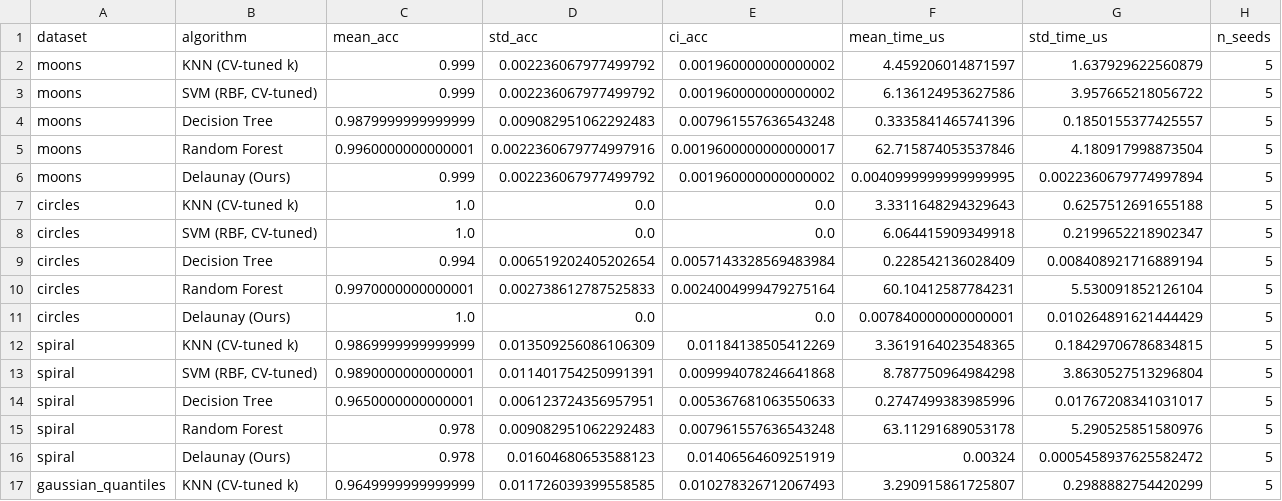
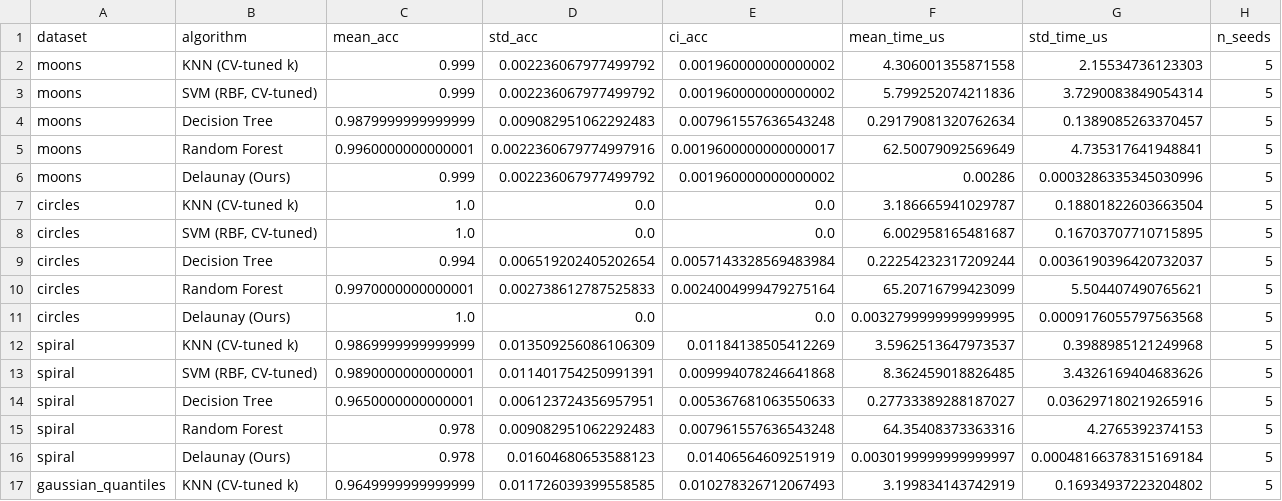
Before and after one commit to sushanthaaa/Delaunay-Spatial-Classifier, a CSV file: results/cv_summary.csv, drawn as a sheet; only a part is shown; the diff covers the shown part only.

```diff
--- a/results/cv_summary.csv
+++ b/results/cv_summary.csv
@@ -1,17 +1,17 @@
 dataset,algorithm,mean_acc,std_acc,ci_acc,mean_time_us,std_time_us,n_seeds
-moons,KNN (CV-tuned k),0.999,0.002236067977499792,0.001960000000000002,4.459206014871597,1.637929622560879,5
-moons,"SVM (RBF, CV-tuned)",0.999,0.002236067977499792,0.001960000000000002,6.136124953627586,3.957665218056722,5
-moons,Decision Tree,0.9879999999999999,0.009082951062292483,0.007961557636543248,0.3335841465741396,0.1850155377425557,5
-moons,Random Forest,0.9960000000000001,0.0022360679774997916,0.0019600000000000017,62.715874053537846,4.180917998873504,5
-moons,Delaunay (Ours),0.999,0.002236067977499792,0.001960000000000002,0.0040999999999999995,0.0022360679774997894,5
-circles,KNN (CV-tuned k),1.0,0.0,0.0,3.3311648294329643,0.6257512691655188,5
-circles,"SVM (RBF, CV-tuned)",1.0,0.0,0.0,6.064415909349918,0.2199652218902347,5
-circles,Decision Tree,0.994,0.006519202405202654,0.0057143328569483984,0.228542136028409,0.008408921716889194,5
-circles,Random Forest,0.9970000000000001,0.002738612787525833,0.0024004999479275164,60.10412587784231,5.530091852126104,5
-circles,Delaunay (Ours),1.0,0.0,0.0,0.007840000000000001,0.010264891621444429,5
-spiral,KNN (CV-tuned k),0.9869999999999999,0.013509256086106309,0.01184138505412269,3.3619164023548365,0.18429706786834815,5
-spiral,"SVM (RBF, CV-tuned)",0.9890000000000001,0.011401754250991391,0.009994078246641868,8.787750964984298,3.8630527513296804,5
-spiral,Decision Tree,0.9650000000000001,0.006123724356957951,0.005367681063550633,0.2747499383985996,0.01767208341031017,5
-spiral,Random Forest,0.978,0.009082951062292483,0.007961557636543248,63.11291689053178,5.290525851580976,5
-spiral,Delaunay (Ours),0.978,0.01604680653588123,0.01406564609251919,0.00324,0.0005458937625582472,5
-gaussian_quantiles,KNN (CV-tuned k),0.9649999999999999,0.011726039399558585,0.010278326712067493,3.290915861725807,0.2988882754420299,5
+moons,KNN (CV-tuned k),0.999,0.002236067977499792,0.001960000000000002,4.306001355871558,2.15534736123303,5
+moons,"SVM (RBF, CV-tuned)",0.999,0.002236067977499792,0.001960000000000002,5.799252074211836,3.7290083849054314,5
+moons,Decision Tree,0.9879999999999999,0.009082951062292483,0.007961557636543248,0.29179081320762634,0.1389085263370457,5
+moons,Random Forest,0.9960000000000001,0.0022360679774997916,0.0019600000000000017,62.50079092569649,4.735317641948841,5
+moons,Delaunay (Ours),0.999,0.002236067977499792,0.001960000000000002,0.00286,0.0003286335345030996,5
+circles,KNN (CV-tuned k),1.0,0.0,0.0,3.186665941029787,0.18801822603663504,5
+circles,"SVM (RBF, CV-tuned)",1.0,0.0,0.0,6.002958165481687,0.16703707710715895,5
+circles,Decision Tree,0.994,0.006519202405202654,0.0057143328569483984,0.22254232317209244,0.0036190396420732037,5
+circles,Random Forest,0.9970000000000001,0.002738612787525833,0.0024004999479275164,65.20716799423099,5.504407490765621,5
+circles,Delaunay (Ours),1.0,0.0,0.0,0.0032799999999999995,0.0009176055797563568,5
+spiral,KNN (CV-tuned k),0.9869999999999999,0.013509256086106309,0.01184138505412269,3.5962513647973537,0.3988985121249968,5
+spiral,"SVM (RBF, CV-tuned)",0.9890000000000001,0.011401754250991391,0.009994078246641868,8.362459018826485,3.4326169404683626,5
+spiral,Decision Tree,0.9650000000000001,0.006123724356957951,0.005367681063550633,0.27733389288187027,0.036297180219265916,5
+spiral,Random Forest,0.978,0.009082951062292483,0.007961557636543248,64.35408373363316,4.2765392374153,5
+spiral,Delaunay (Ours),0.978,0.01604680653588123,0.01406564609251919,0.0030199999999999997,0.00048166378315169184,5
+gaussian_quantiles,KNN (CV-tuned k),0.9649999999999999,0.011726039399558585,0.010278326712067493,3.199834143742919,0.16934937223204802,5
```
Also changed, not shown: 88 edited cells elsewhere in this file, results/ablation_dynamic_summary.csv, results/ablation_summary.csv, 20 other files.
